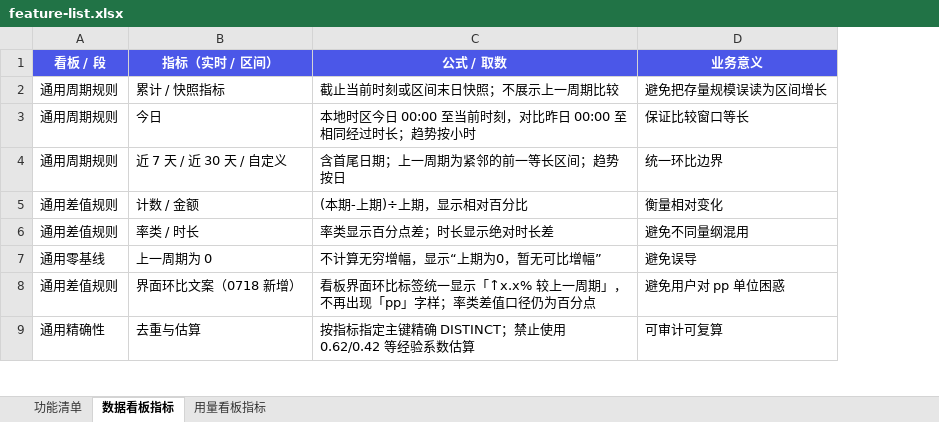
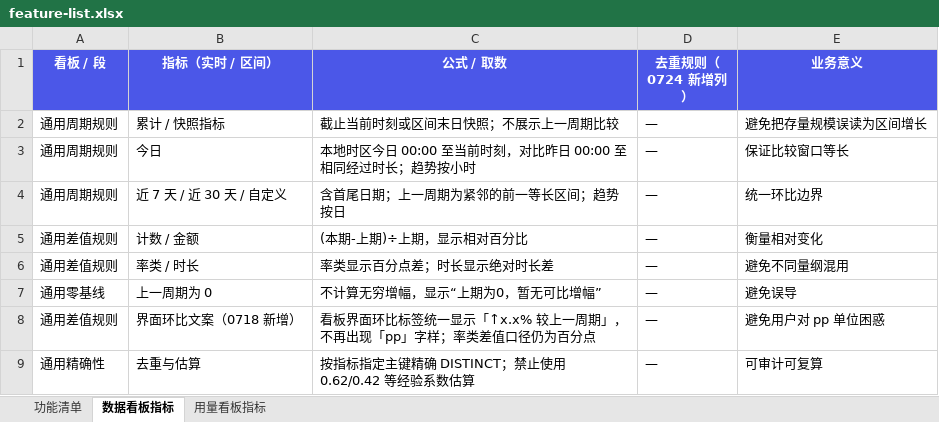
Before and after one commit to zhangyuqing0902/ai-bookAsk, an Excel workbook: docs/feature-list.xlsx, sheet 数据看板指标, drawn as a sheet; only a part is shown; values as stored, in another font and other column widths than the file's, no borders; the diff covers the shown part only; the diff names each change by its address in the sheet, - before the commit and + after, or states it on an @@ line.

```diff
--- a/docs/feature-list.xlsx (sheet 数据看板指标)
+++ b/docs/feature-list.xlsx (sheet 数据看板指标)
+column D (去重规则（0724 新增列）), rows 2-9: all —
```
Also changed, not shown: 4 added rows, 1 removed row and 2 edited cells elsewhere in this sheet, sheet 功能清单, sheet 用量看板指标, docs/brand-color-impact.xlsx, 57 other files.
